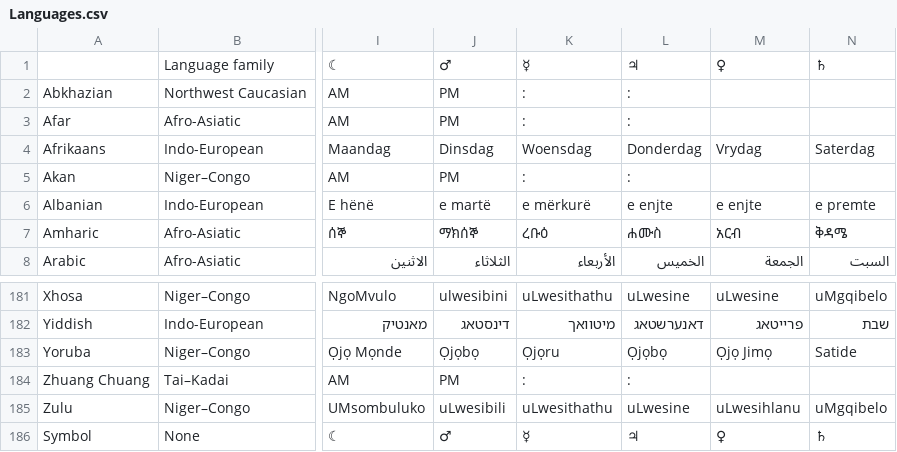
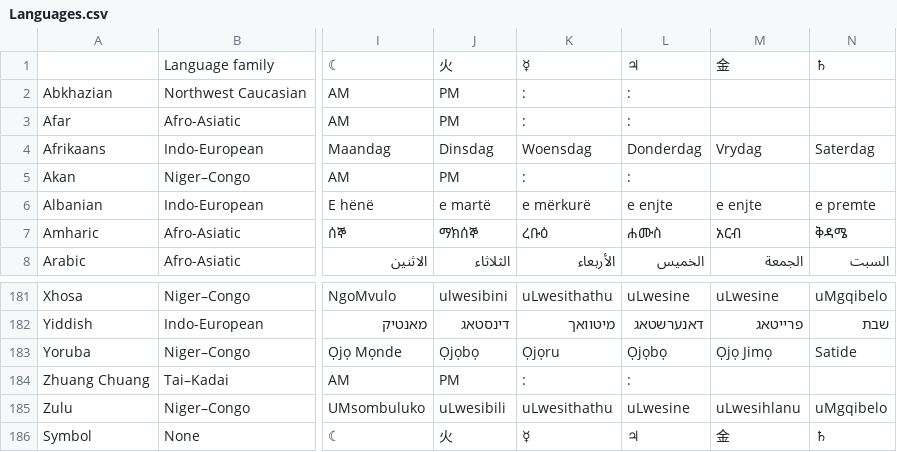
Before and after one commit to immanuelle-leonhart/Gaiad-and-Literature-work, a CSV file: bin/Debug/netcoreapp3.1/Languages.csv, drawn as a sheet; only a part is shown, gaps mark what is left out; the diff names each change by its address in the sheet, - before the commit and + after, or states it on an @@ line.

```diff
--- a/bin/Debug/netcoreapp3.1/Languages.csv
+++ b/bin/Debug/netcoreapp3.1/Languages.csv
-J1: ♂
+J1: 火
-M1: ♀
+M1: 金
-J186: ♂
+J186: 火
-M186: ♀
+M186: 金
```
Also changed, not shown: 9 other files.
